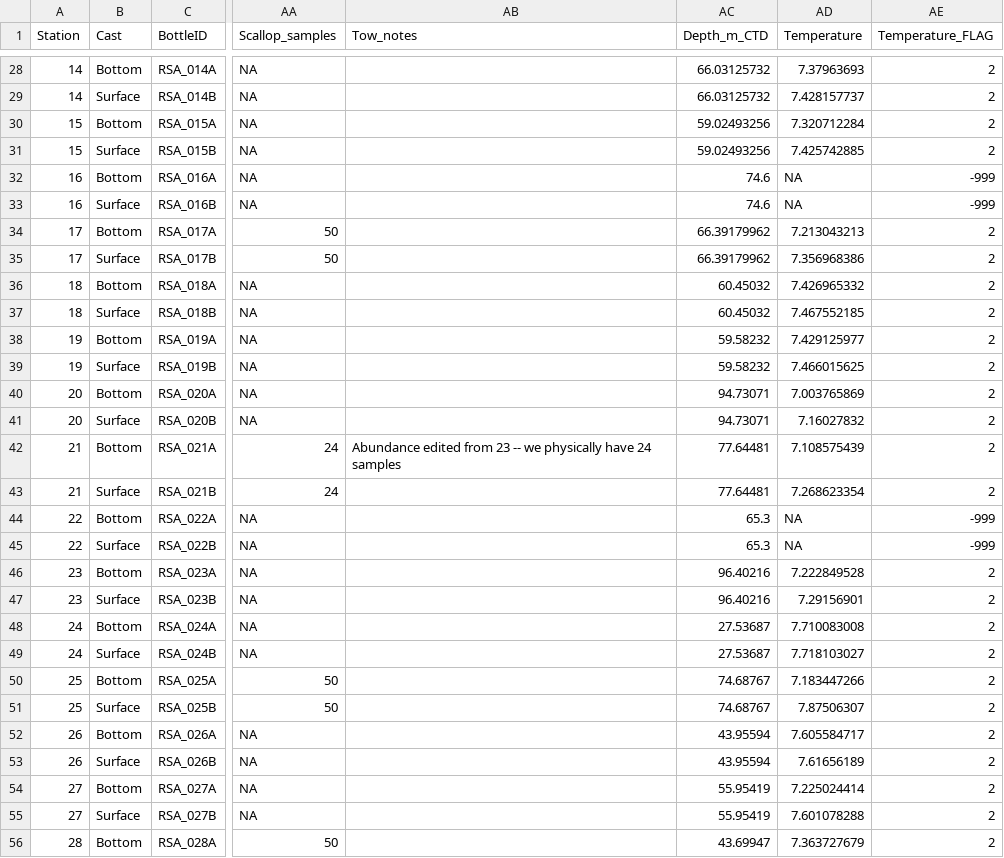
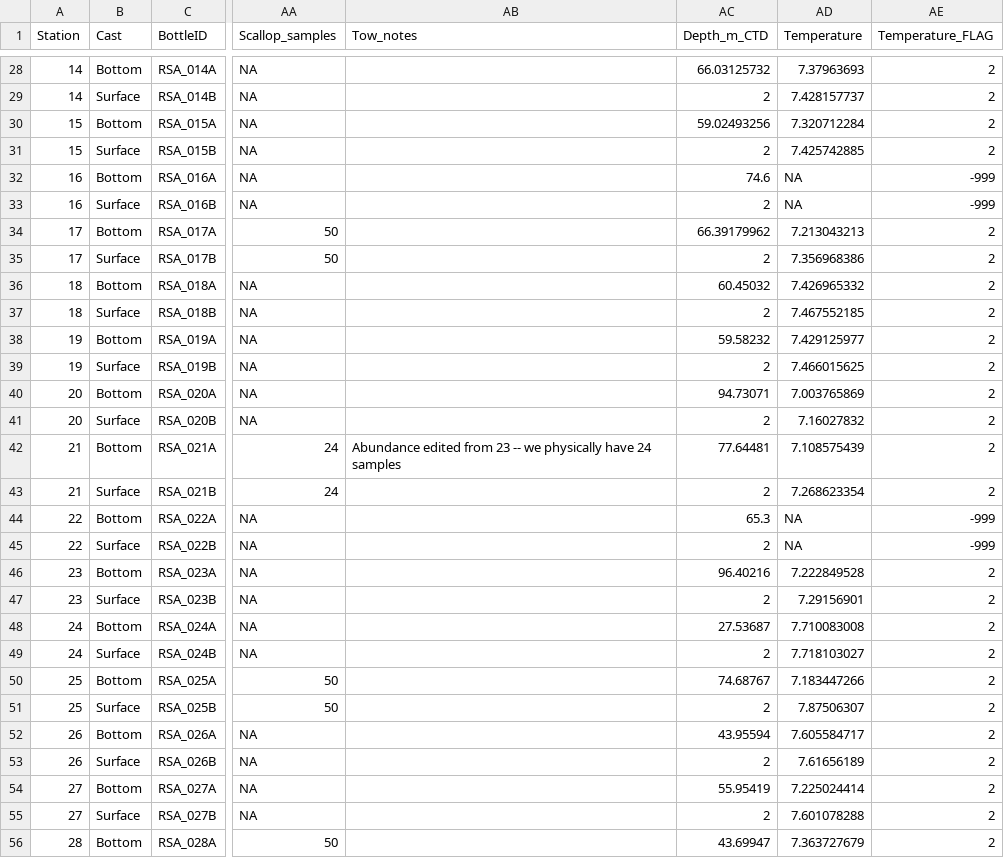
Before and after one commit to FDylanT/ScallopRSA2021, a CSV file: data/MayCruiseData.csv, drawn as a sheet; only a part is shown, gaps mark what is left out; the diff covers the shown part only; the diff names each change by its address in the sheet, - before the commit and + after, or states it on an @@ line.

```diff
--- a/data/MayCruiseData.csv
+++ b/data/MayCruiseData.csv
-AC29 (Depth_m_CTD): 66.03125732
+AC29 (Depth_m_CTD): 2
-AC31 (Depth_m_CTD): 59.02493256
+AC31 (Depth_m_CTD): 2
-AC33 (Depth_m_CTD): 74.6
+AC33 (Depth_m_CTD): 2
-AC35 (Depth_m_CTD): 66.39179962
+AC35 (Depth_m_CTD): 2
-AC37 (Depth_m_CTD): 60.45032
+AC37 (Depth_m_CTD): 2
-AC39 (Depth_m_CTD): 59.58232
+AC39 (Depth_m_CTD): 2
-AC41 (Depth_m_CTD): 94.73071
+AC41 (Depth_m_CTD): 2
-AC43 (Depth_m_CTD): 77.64481
+AC43 (Depth_m_CTD): 2
-AC45 (Depth_m_CTD): 65.3
+AC45 (Depth_m_CTD): 2
-AC47 (Depth_m_CTD): 96.40216
+AC47 (Depth_m_CTD): 2
-AC49 (Depth_m_CTD): 27.53687
+AC49 (Depth_m_CTD): 2
-AC51 (Depth_m_CTD): 74.68767
+AC51 (Depth_m_CTD): 2
-AC53 (Depth_m_CTD): 43.95594
+AC53 (Depth_m_CTD): 2
-AC55 (Depth_m_CTD): 55.95419
+AC55 (Depth_m_CTD): 2
```
Also changed, not shown: 100 edited cells elsewhere in this file.
